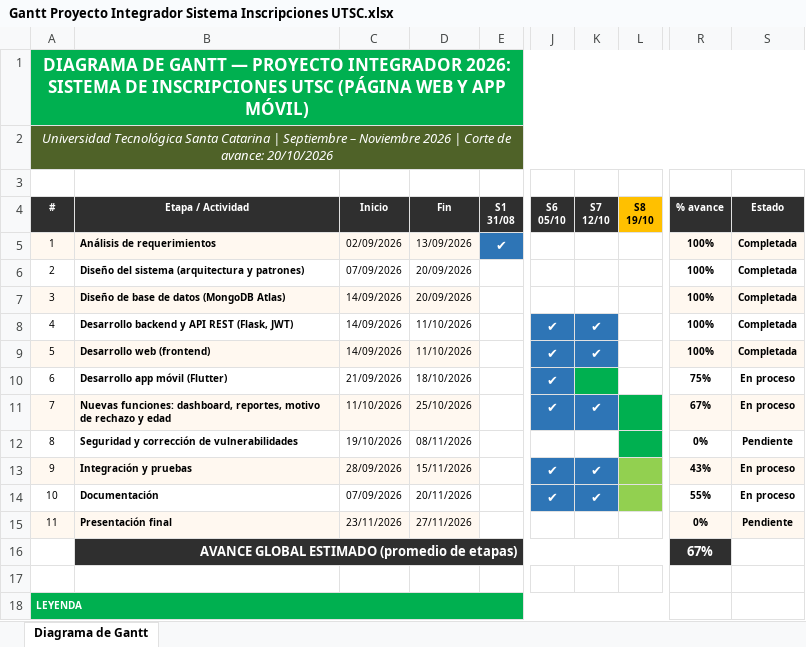
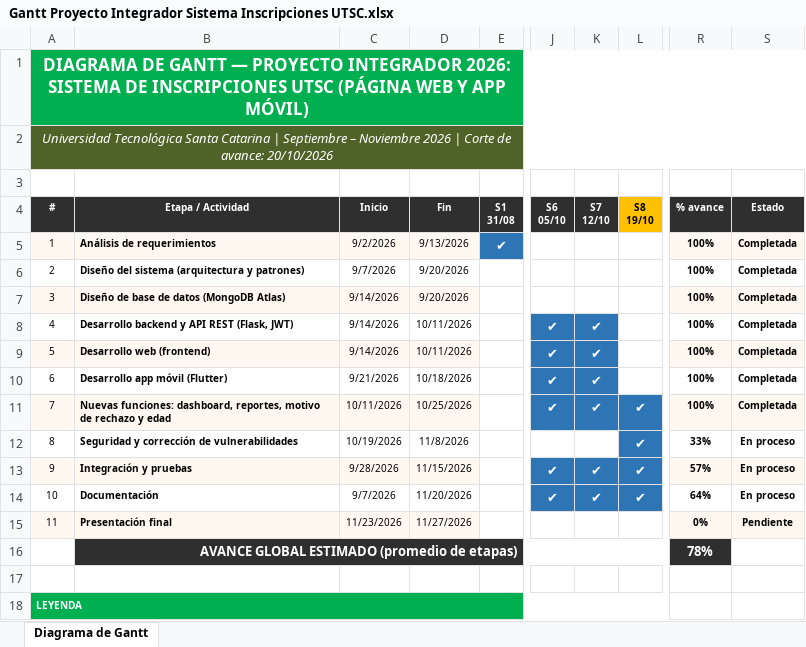
Before and after one commit to FroiiLara/InscripcionesUT-AppMovil, an Excel workbook: Documentacion/Gantt Proyecto Integrador Sistema Inscripciones UTSC.xlsx, sheet Diagrama de Gantt, drawn as a sheet; only a part is shown, gaps mark what is left out; values as stored, in another font and other column widths than the file's, no borders; conditional formats not drawn; the diff names each change by its address in the sheet, - before the commit and + after, or states it on an @@ line.

Commit message:
Actualizacion de GANTT

```diff
--- a/Documentacion/Gantt Proyecto Integrador Sistema Inscripciones UTSC.xlsx (sheet Diagrama de Gantt)
+++ b/Documentacion/Gantt Proyecto Integrador Sistema Inscripciones UTSC.xlsx (sheet Diagrama de Gantt)
-C5 (Inicio): 02/09/2026
+C5 (Inicio): 9/2/2026
-D5 (Fin): 13/09/2026
+D5 (Fin): 9/13/2026
-C6 (Inicio): 07/09/2026
+C6 (Inicio): 9/7/2026
-D6:D7 (Fin): 20/09/2026
+D6:D7 (Fin): 9/20/2026
-C7:C9 (Inicio): 14/09/2026
+C7:C9 (Inicio): 9/14/2026
-D8:D9 (Fin): 11/10/2026
+D8:D9 (Fin): 10/11/2026
-C10 (Inicio): 21/09/2026
+C10 (Inicio): 9/21/2026
-D10 (Fin): 18/10/2026
+D10 (Fin): 10/18/2026
-K10 (S7 12/10): (empty)
+K10 (S7 12/10): ✔
-K10 fill: #00B050
+K10 fill: #2E75B6
-R10 (% avance): 75%
+R10 (% avance): 100%
-S10:S11 (Estado): En proceso
+S10:S11 (Estado): Completada
-C11 (Inicio): 11/10/2026
+C11 (Inicio): 10/11/2026
-D11 (Fin): 25/10/2026
+D11 (Fin): 10/25/2026
-L11:L14 (S8 19/10): (empty)
+L11:L14 (S8 19/10): ✔
-L11:L12 fill: #00B050
+L11:L12 fill: #2E75B6
-R11 (% avance): 67%
+R11 (% avance): 100%
-C12 (Inicio): 19/10/2026
+C12 (Inicio): 10/19/2026
-D12 (Fin): 08/11/2026
+D12 (Fin): 11/8/2026
-R12 (% avance): 0%
+R12 (% avance): 33%
-S12 (Estado): Pendiente
+S12 (Estado): En proceso
-C13 (Inicio): 28/09/2026
+C13 (Inicio): 9/28/2026
-D13 (Fin): 15/11/2026
+D13 (Fin): 11/15/2026
-L13:L14 fill: #92D050
+L13:L14 fill: #2E75B6
-R13 (% avance): 43%
+R13 (% avance): 57%
-C14 (Inicio): 07/09/2026
+C14 (Inicio): 9/7/2026
-D14 (Fin): 20/11/2026
+D14 (Fin): 11/20/2026
-R14 (% avance): 55%
+R14 (% avance): 64%
-C15 (Inicio): 23/11/2026
+C15 (Inicio): 11/23/2026
-D15 (Fin): 27/11/2026
+D15 (Fin): 11/27/2026
-R16 (% avance): 67%
+R16 (% avance): 78%
```
